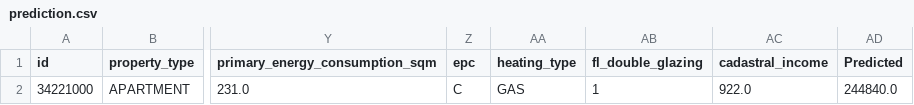
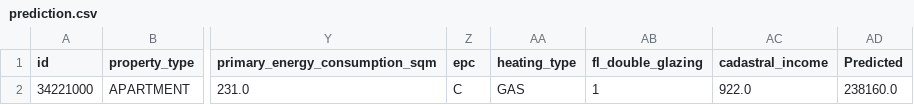
Before and after one commit to DedeyJ/immo-eliza-ml, a CSV file: prediction.csv, drawn as a sheet; only a part is shown, gaps mark what is left out; the diff names each change by its address in the sheet, - before the commit and + after, or states it on an @@ line.

```diff
--- a/prediction.csv
+++ b/prediction.csv
-AD2 (Predicted): 244840.0
+AD2 (Predicted): 238160.0
```
Also changed, not shown: 7 other files.
